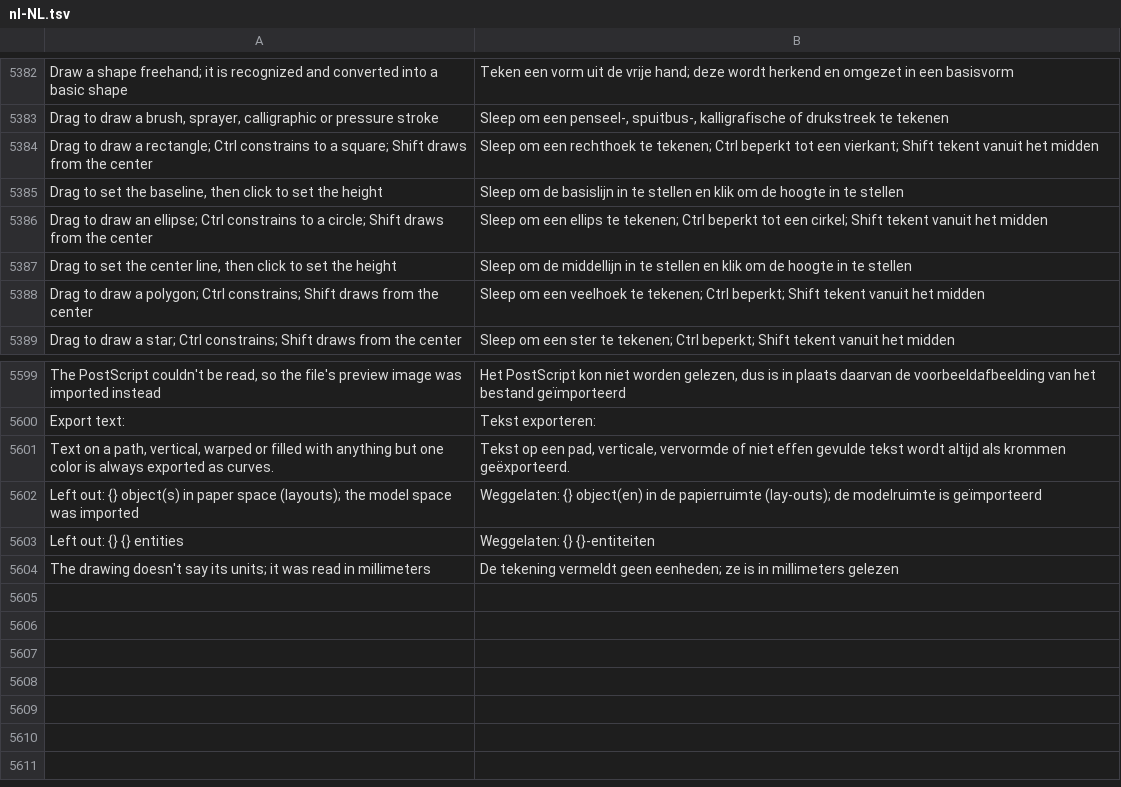
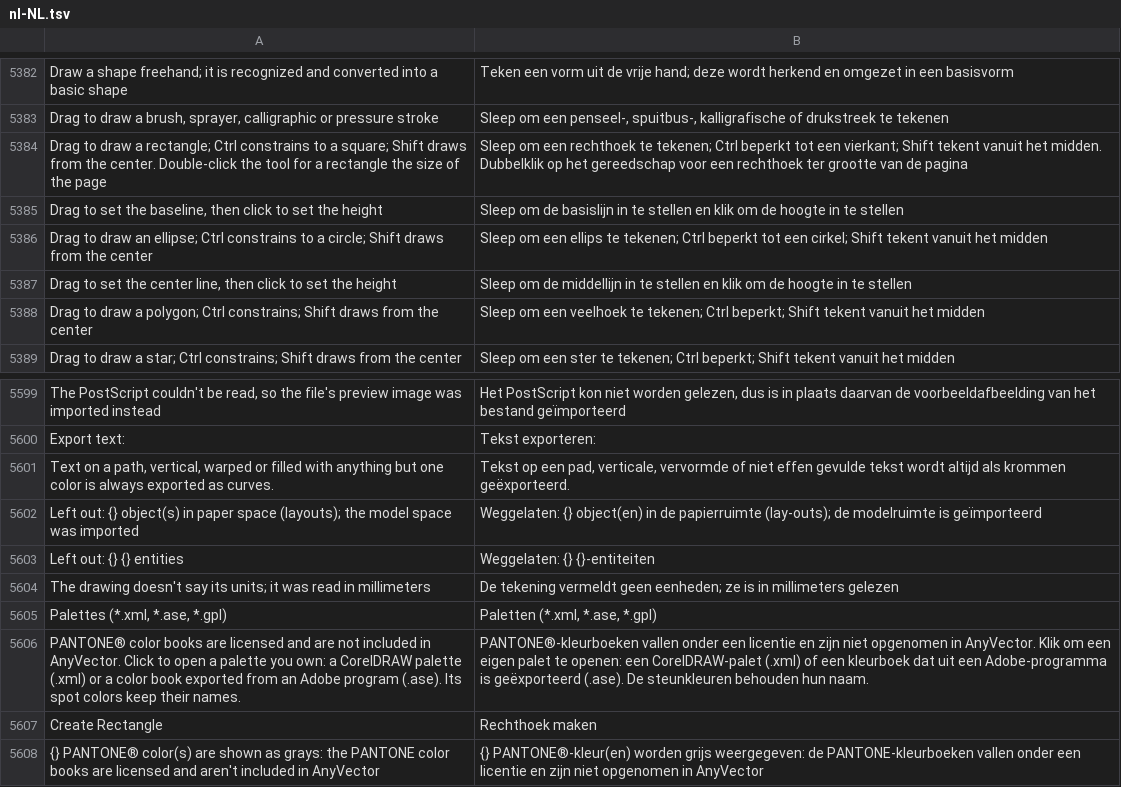
Before and after one commit to toim22/AnyVector, a TSV file: crates/anyvector/assets/i18n/nl-NL.tsv, drawn as a sheet; only a part is shown, gaps mark what is left out.

```diff
--- a/crates/anyvector/assets/i18n/nl-NL.tsv
+++ b/crates/anyvector/assets/i18n/nl-NL.tsv
@@ -5383,3 +5383,3 @@ Draw a shape freehand; it is recognized and converted into a basic shape	Teken e
 Drag to draw a brush, sprayer, calligraphic or pressure stroke	Sleep om een penseel-, spuitbus-, kalligrafische of drukstreek te tekenen
-Drag to draw a rectangle; Ctrl constrains to a square; Shift draws from the center	Sleep om een rechthoek te tekenen; Ctrl beperkt tot een vierkant; Shift tekent vanuit het midden
+Drag to draw a rectangle; Ctrl constrains to a square; Shift draws from the center. Double-click the tool for a rectangle the size of the page	Sleep om een rechthoek te tekenen; Ctrl beperkt tot een vierkant; Shift tekent vanuit het midden. Dubbelklik op het gereedschap voor een rechthoek ter grootte van de pagina
 Drag to set the baseline, then click to set the height	Sleep om de basislijn in te stellen en klik om de hoogte in te stellen
@@ -5604 +5604,5 @@ Left out: {} {} entities	Weggelaten: {} {}-entiteiten
 The drawing doesn't say its units; it was read in millimeters	De tekening vermeldt geen eenheden; ze is in millimeters gelezen
+Palettes (*.xml, *.ase, *.gpl)	Paletten (*.xml, *.ase, *.gpl)
+PANTONE® color books are licensed and are not included in AnyVector. Click to open a palette you own: a CorelDRAW palette (.xml) or a color book exported from an Adobe program (.ase). Its spot colors keep their names.	PANTONE®-kleurboeken vallen onder een licentie en zijn niet opgenomen in AnyVector. Klik om een eigen palet te openen: een CorelDRAW-palet (.xml) of een kleurboek dat uit een Adobe-programma is geëxporteerd (.ase). De steunkleuren behouden hun naam.
+Create Rectangle	Rechthoek maken
+{} PANTONE® color(s) are shown as grays: the PANTONE color books are licensed and aren't included in AnyVector	{} PANTONE®-kleur(en) worden grijs weergegeven: de PANTONE-kleurboeken vallen onder een licentie en zijn niet opgenomen in AnyVector
```
Also changed, not shown: crates/anyvector/assets/i18n/es-ES.tsv, crates/anyvector/assets/i18n/it-IT.tsv, 31 other files.
